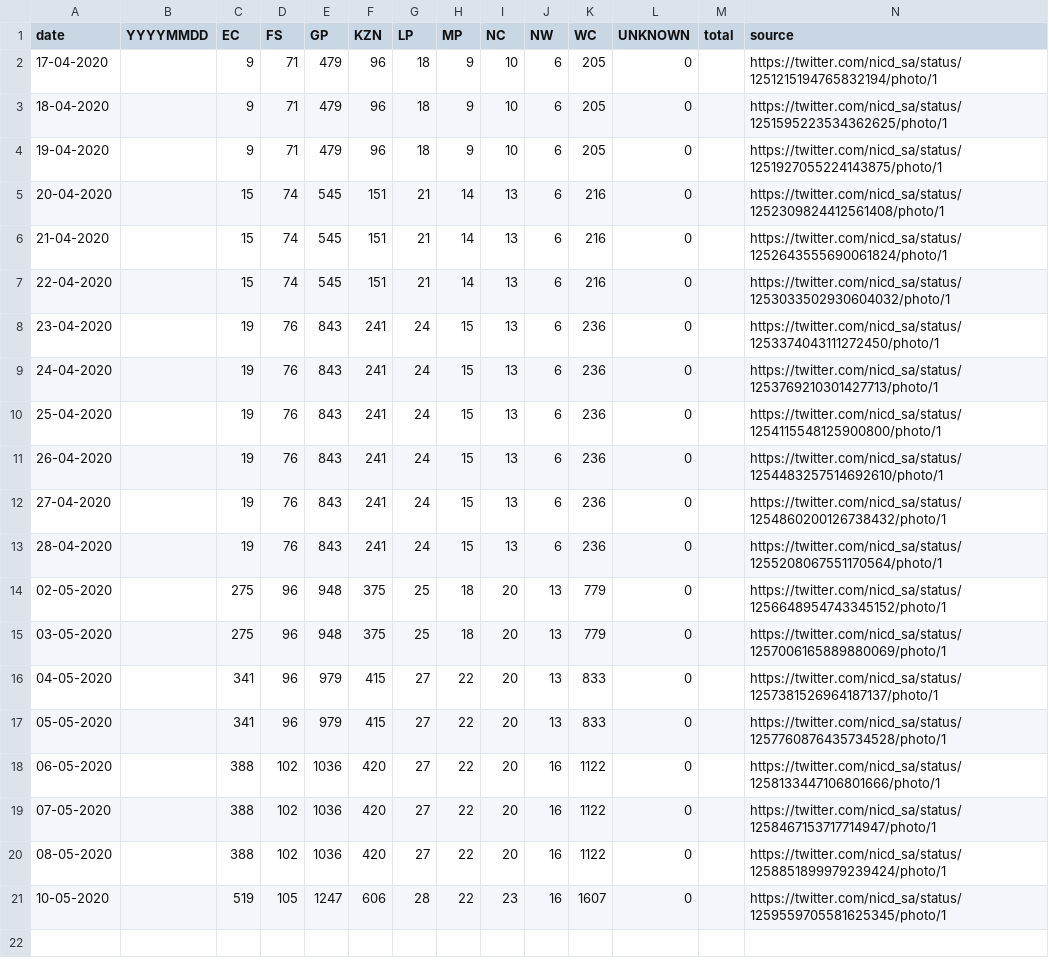
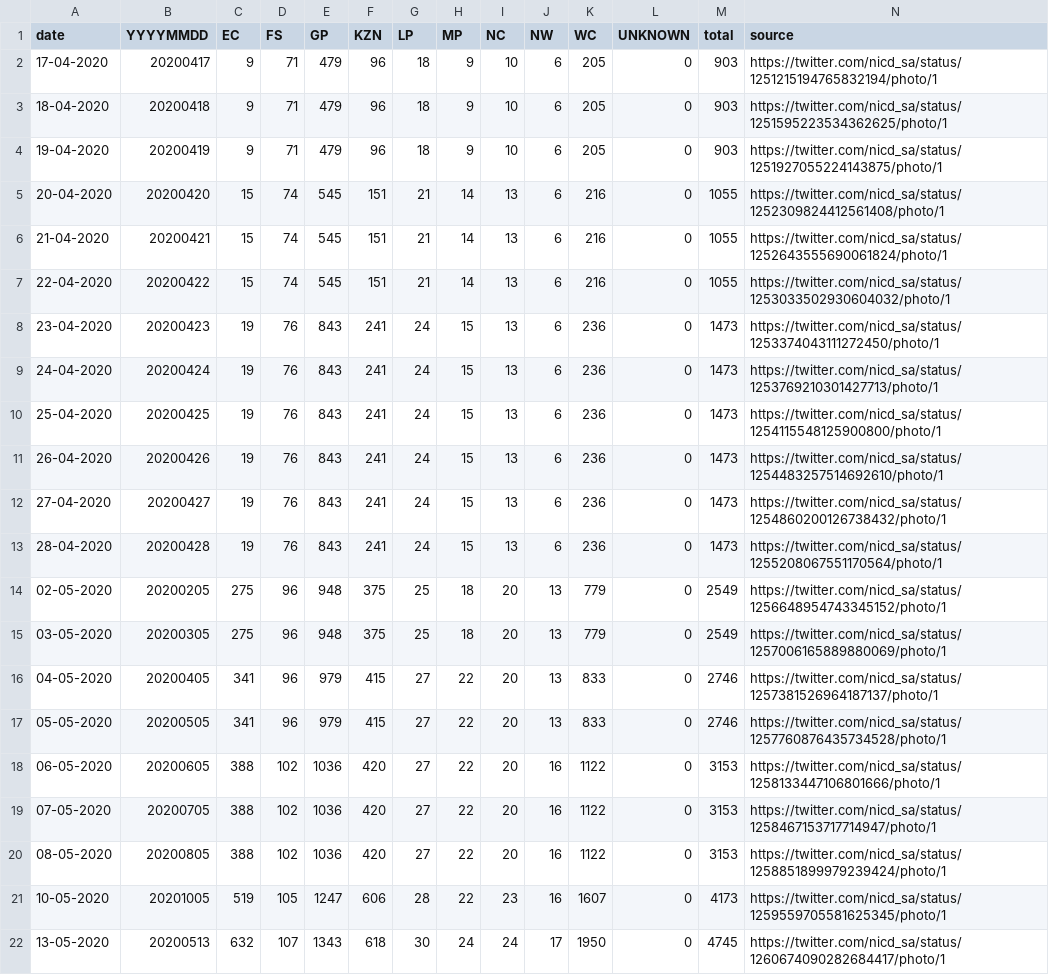
Before and after one commit to SimonRosen173/Covid19SAData, a CSV file: data/provincial_cumulative_timeline_recoveries.csv, drawn as a sheet.

Commit message:
Data updated

```diff
--- a/data/provincial_cumulative_timeline_recoveries.csv
+++ b/data/provincial_cumulative_timeline_recoveries.csv
@@ -1,21 +1,22 @@
 date,YYYYMMDD,EC,FS,GP,KZN,LP,MP,NC,NW,WC,UNKNOWN,total,source
-17-04-2020,,9,71,479,96,18,9,10,6,205,0,,https://twitter.com/nicd_sa/status/1251215194765832194/photo/1
-18-04-2020,,9,71,479,96,18,9,10,6,205,0,,https://twitter.com/nicd_sa/status/1251595223534362625/photo/1
-19-04-2020,,9,71,479,96,18,9,10,6,205,0,,https://twitter.com/nicd_sa/status/1251927055224143875/photo/1
-20-04-2020,,15,74,545,151,21,14,13,6,216,0,,https://twitter.com/nicd_sa/status/1252309824412561408/photo/1
-21-04-2020,,15,74,545,151,21,14,13,6,216,0,,https://twitter.com/nicd_sa/status/1252643555690061824/photo/1
-22-04-2020,,15,74,545,151,21,14,13,6,216,0,,https://twitter.com/nicd_sa/status/1253033502930604032/photo/1
-23-04-2020,,19,76,843,241,24,15,13,6,236,0,,https://twitter.com/nicd_sa/status/1253374043111272450/photo/1
-24-04-2020,,19,76,843,241,24,15,13,6,236,0,,https://twitter.com/nicd_sa/status/1253769210301427713/photo/1
-25-04-2020,,19,76,843,241,24,15,13,6,236,0,,https://twitter.com/nicd_sa/status/1254115548125900800/photo/1
-26-04-2020,,19,76,843,241,24,15,13,6,236,0,,https://twitter.com/nicd_sa/status/1254483257514692610/photo/1
-27-04-2020,,19,76,843,241,24,15,13,6,236,0,,https://twitter.com/nicd_sa/status/1254860200126738432/photo/1
-28-04-2020,,19,76,843,241,24,15,13,6,236,0,,https://twitter.com/nicd_sa/status/1255208067551170564/photo/1
-02-05-2020,,275,96,948,375,25,18,20,13,779,0,,https://twitter.com/nicd_sa/status/1256648954743345152/photo/1
-03-05-2020,,275,96,948,375,25,18,20,13,779,0,,https://twitter.com/nicd_sa/status/1257006165889880069/photo/1
-04-05-2020,,341,96,979,415,27,22,20,13,833,0,,https://twitter.com/nicd_sa/status/1257381526964187137/photo/1
-05-05-2020,,341,96,979,415,27,22,20,13,833,0,,https://twitter.com/nicd_sa/status/1257760876435734528/photo/1
-06-05-2020,,388,102,1036,420,27,22,20,16,1122,0,,https://twitter.com/nicd_sa/status/1258133447106801666/photo/1
-07-05-2020,,388,102,1036,420,27,22,20,16,1122,0,,https://twitter.com/nicd_sa/status/1258467153717714947/photo/1
-08-05-2020,,388,102,1036,420,27,22,20,16,1122,0,,https://twitter.com/nicd_sa/status/1258851899979239424/photo/1
-10-05-2020,,519,105,1247,606,28,22,23,16,1607,0,,https://twitter.com/nicd_sa/status/1259559705581625345/photo/1
+17-04-2020,20200417,9,71,479,96,18,9,10,6,205,0,903,https://twitter.com/nicd_sa/status/1251215194765832194/photo/1
+18-04-2020,20200418,9,71,479,96,18,9,10,6,205,0,903,https://twitter.com/nicd_sa/status/1251595223534362625/photo/1
+19-04-2020,20200419,9,71,479,96,18,9,10,6,205,0,903,https://twitter.com/nicd_sa/status/1251927055224143875/photo/1
+20-04-2020,20200420,15,74,545,151,21,14,13,6,216,0,1055,https://twitter.com/nicd_sa/status/1252309824412561408/photo/1
+21-04-2020,20200421,15,74,545,151,21,14,13,6,216,0,1055,https://twitter.com/nicd_sa/status/1252643555690061824/photo/1
+22-04-2020,20200422,15,74,545,151,21,14,13,6,216,0,1055,https://twitter.com/nicd_sa/status/1253033502930604032/photo/1
+23-04-2020,20200423,19,76,843,241,24,15,13,6,236,0,1473,https://twitter.com/nicd_sa/status/1253374043111272450/photo/1
+24-04-2020,20200424,19,76,843,241,24,15,13,6,236,0,1473,https://twitter.com/nicd_sa/status/1253769210301427713/photo/1
+25-04-2020,20200425,19,76,843,241,24,15,13,6,236,0,1473,https://twitter.com/nicd_sa/status/1254115548125900800/photo/1
+26-04-2020,20200426,19,76,843,241,24,15,13,6,236,0,1473,https://twitter.com/nicd_sa/status/1254483257514692610/photo/1
+27-04-2020,20200427,19,76,843,241,24,15,13,6,236,0,1473,https://twitter.com/nicd_sa/status/1254860200126738432/photo/1
+28-04-2020,20200428,19,76,843,241,24,15,13,6,236,0,1473,https://twitter.com/nicd_sa/status/1255208067551170564/photo/1
+02-05-2020,20200205,275,96,948,375,25,18,20,13,779,0,2549,https://twitter.com/nicd_sa/status/1256648954743345152/photo/1
+03-05-2020,20200305,275,96,948,375,25,18,20,13,779,0,2549,https://twitter.com/nicd_sa/status/1257006165889880069/photo/1
+04-05-2020,20200405,341,96,979,415,27,22,20,13,833,0,2746,https://twitter.com/nicd_sa/status/1257381526964187137/photo/1
+05-05-2020,20200505,341,96,979,415,27,22,20,13,833,0,2746,https://twitter.com/nicd_sa/status/1257760876435734528/photo/1
+06-05-2020,20200605,388,102,1036,420,27,22,20,16,1122,0,3153,https://twitter.com/nicd_sa/status/1258133447106801666/photo/1
+07-05-2020,20200705,388,102,1036,420,27,22,20,16,1122,0,3153,https://twitter.com/nicd_sa/status/1258467153717714947/photo/1
+08-05-2020,20200805,388,102,1036,420,27,22,20,16,1122,0,3153,https://twitter.com/nicd_sa/status/1258851899979239424/photo/1
+10-05-2020,20201005,519,105,1247,606,28,22,23,16,1607,0,4173,https://twitter.com/nicd_sa/status/1259559705581625345/photo/1
+13-05-2020,20200513,632,107,1343,618,30,24,24,17,1950,0,4745,https://twitter.com/nicd_sa/status/1260674090282684417/photo/1
```
Also changed, not shown: data/all_cum_data.csv, data/all_daily_data.csv, 28 other files.
